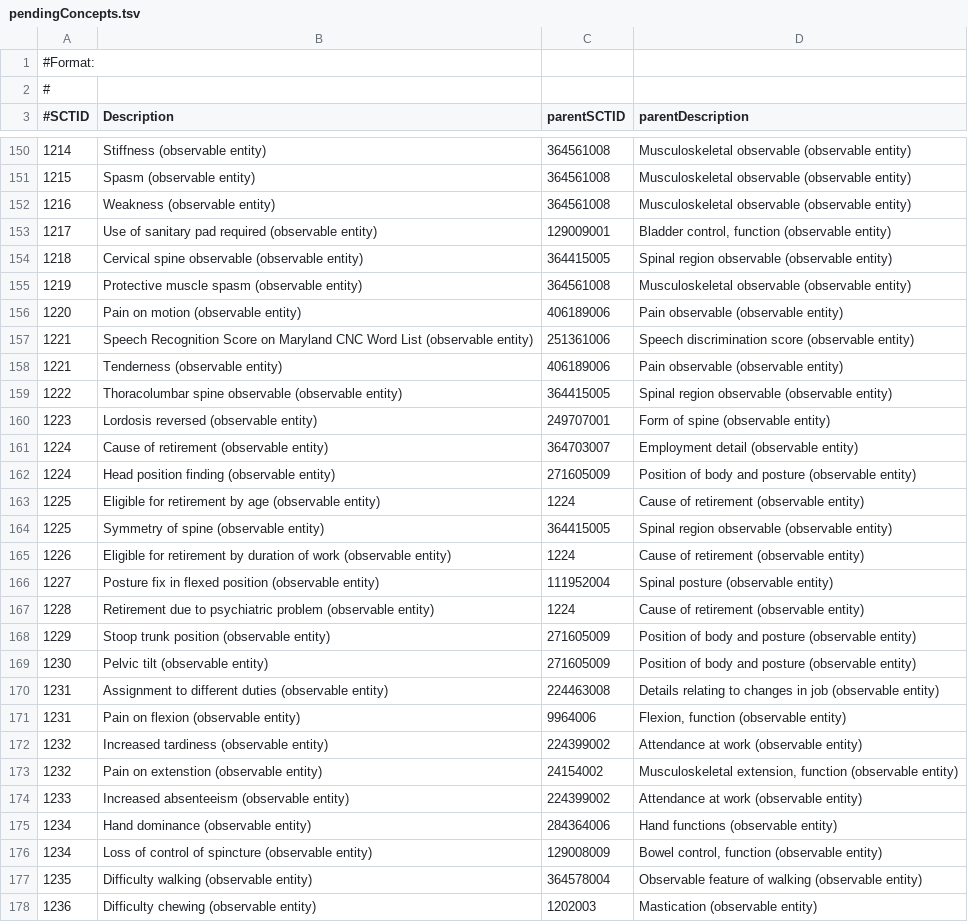
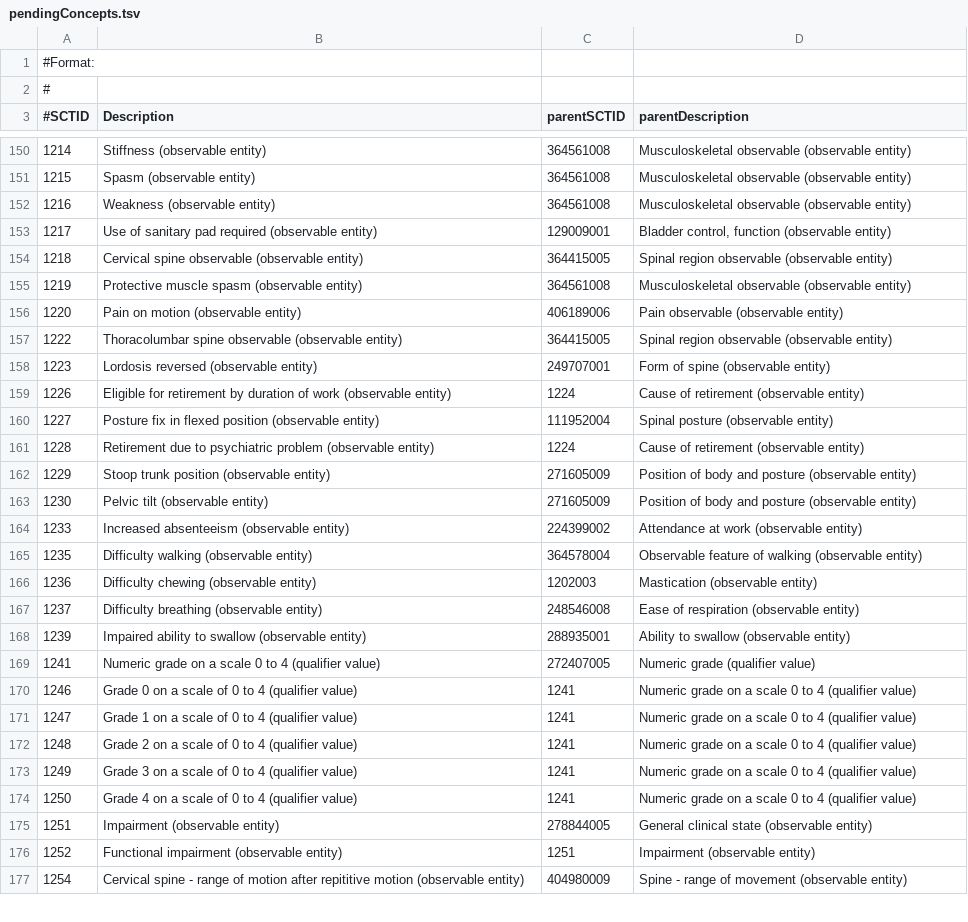
Before and after one commit to va-collabnet-archive/lego-editor, a TSV file: pendingConcepts.tsv, drawn as a sheet; only a part is shown, gaps mark what is left out; the shorter side is filled out with more unchanged rows; the diff names each change by its address in the sheet, - before the commit and + after, or states it on an @@ line.

Commit message:
remove duplicate pending concept IDs.

```diff
--- a/pendingConcepts.tsv
+++ b/pendingConcepts.tsv
-row 157: 1221 | Speech Recognition Score on Maryland CNC Word List (observable entity) | 251361006 | Speech discrimination score (observable entity)
-row 158: 1221 | Tenderness (observable entity) | 406189006 | Pain observable (observable entity)
-row 161: 1224 | Cause of retirement (observable entity) | 364703007 | Employment detail (observable entity)
-row 162: 1224 | Head position finding (observable entity) | 271605009 | Position of body and posture (observable entity)
-row 163: 1225 | Eligible for retirement by age (observable entity) | 1224 | Cause of retirement (observable entity)
-row 164: 1225 | Symmetry of spine (observable entity) | 364415005 | Spinal region observable (observable entity)
-row 170: 1231 | Assignment to different duties (observable entity) | 224463008 | Details relating to changes in job (observable entity)
-row 171: 1231 | Pain on flexion (observable entity) | 9964006 | Flexion, function (observable entity)
-row 172: 1232 | Increased tardiness (observable entity) | 224399002 | Attendance at work (observable entity)
-row 173: 1232 | Pain on extenstion (observable entity) | 24154002 | Musculoskeletal extension, function (observable entity)
-row 175: 1234 | Hand dominance (observable entity) | 284364006 | Hand functions (observable entity)
-row 176: 1234 | Loss of control of spincture (observable entity) | 129008009 | Bowel control, function (observable entity)
```
